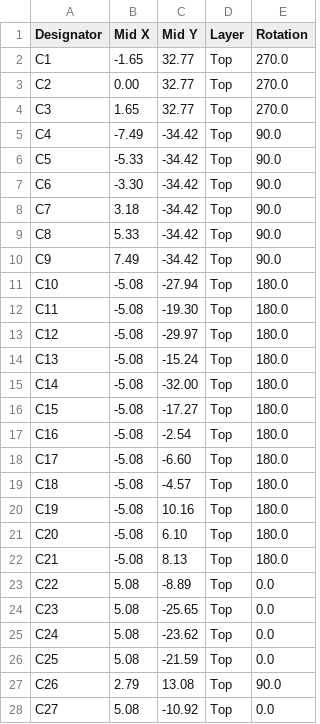
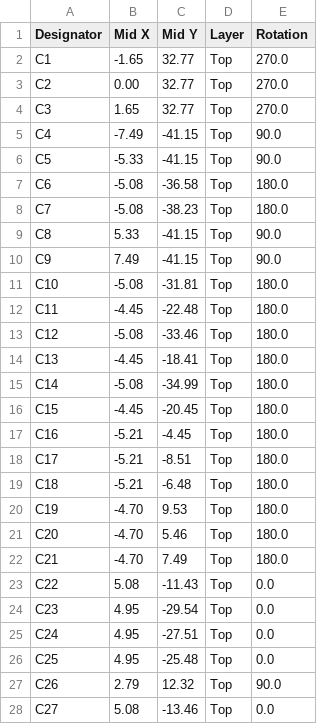
Before and after one commit to icl-rocketry/wally, a CSV file: pdu/assembly/pdu_top_cpl.csv, drawn as a sheet; only a part is shown; the diff covers the shown part only.

```diff
--- a/pdu/assembly/pdu_top_cpl.csv
+++ b/pdu/assembly/pdu_top_cpl.csv
@@ -4,25 +4,25 @@ C2, 0.00,32.77,Top,270.0
 C3, 1.65,32.77,Top,270.0
-C4,-7.49,-34.42,Top,90.0
-C5,-5.33,-34.42,Top,90.0
-C6,-3.30,-34.42,Top,90.0
-C7, 3.18,-34.42,Top,90.0
-C8, 5.33,-34.42,Top,90.0
-C9, 7.49,-34.42,Top,90.0
-C10,-5.08,-27.94,Top,180.0
-C11,-5.08,-19.30,Top,180.0
-C12,-5.08,-29.97,Top,180.0
-C13,-5.08,-15.24,Top,180.0
-C14,-5.08,-32.00,Top,180.0
-C15,-5.08,-17.27,Top,180.0
-C16,-5.08,-2.54,Top,180.0
-C17,-5.08,-6.60,Top,180.0
-C18,-5.08,-4.57,Top,180.0
-C19,-5.08,10.16,Top,180.0
-C20,-5.08, 6.10,Top,180.0
-C21,-5.08, 8.13,Top,180.0
-C22, 5.08,-8.89,Top,0.0
-C23, 5.08,-25.65,Top,0.0
-C24, 5.08,-23.62,Top,0.0
-C25, 5.08,-21.59,Top,0.0
-C26, 2.79,13.08,Top,90.0
-C27, 5.08,-10.92,Top,0.0
+C4,-7.49,-41.15,Top,90.0
+C5,-5.33,-41.15,Top,90.0
+C6,-5.08,-36.58,Top,180.0
+C7,-5.08,-38.23,Top,180.0
+C8, 5.33,-41.15,Top,90.0
+C9, 7.49,-41.15,Top,90.0
+C10,-5.08,-31.81,Top,180.0
+C11,-4.45,-22.48,Top,180.0
+C12,-5.08,-33.46,Top,180.0
+C13,-4.45,-18.41,Top,180.0
+C14,-5.08,-34.99,Top,180.0
+C15,-4.45,-20.45,Top,180.0
+C16,-5.21,-4.45,Top,180.0
+C17,-5.21,-8.51,Top,180.0
+C18,-5.21,-6.48,Top,180.0
+C19,-4.70, 9.53,Top,180.0
+C20,-4.70, 5.46,Top,180.0
+C21,-4.70, 7.49,Top,180.0
+C22, 5.08,-11.43,Top,0.0
+C23, 4.95,-29.54,Top,0.0
+C24, 4.95,-27.51,Top,0.0
+C25, 4.95,-25.48,Top,0.0
+C26, 2.79,12.32,Top,90.0
+C27, 5.08,-13.46,Top,0.0
```
Also changed, not shown: 10 edited cells elsewhere in this file, 10 other files.
